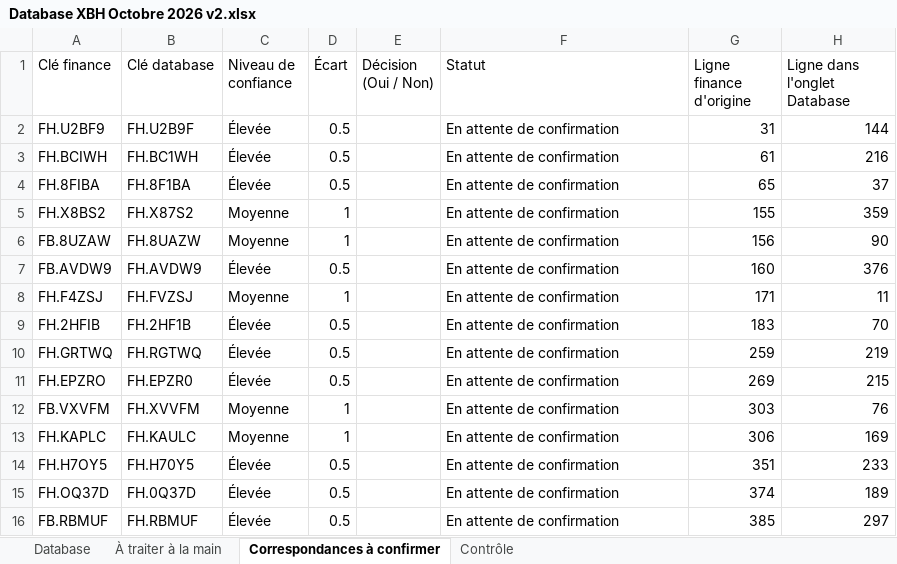
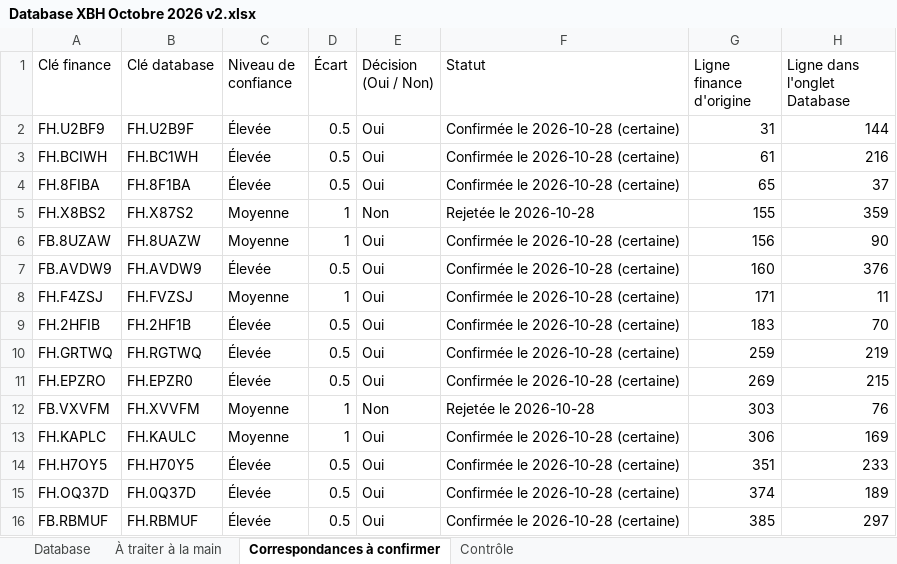
Before and after one commit to Baptiste74210/IAE-Projet-Baptiste-Panisset-, an Excel workbook: outputs/import-mensuel-finance/runs/Database XBH Octobre 2026 v2.xlsx, sheet Correspondances à confirmer, drawn as a sheet; values as stored, in another font and other column widths than the file's, no borders; the diff names each change by its address in the sheet, - before the commit and + after, or states it on an @@ line.

```diff
--- a/outputs/import-mensuel-finance/runs/Database XBH Octobre 2026 v2.xlsx (sheet Correspondances à confirmer)
+++ b/outputs/import-mensuel-finance/runs/Database XBH Octobre 2026 v2.xlsx (sheet Correspondances à confirmer)
-E2:E4 (Décision (Oui / Non)): (empty)
+E2:E4 (Décision (Oui / Non)): Oui
-F2:F4 (Statut): En attente de confirmation
+F2:F4 (Statut): Confirmée le 2026-10-28 (certaine)
-E5 (Décision (Oui / Non)): (empty)
+E5 (Décision (Oui / Non)): Non
-F5 (Statut): En attente de confirmation
+F5 (Statut): Rejetée le 2026-10-28
-E6:E11 (Décision (Oui / Non)): (empty)
+E6:E11 (Décision (Oui / Non)): Oui
-F6:F11 (Statut): En attente de confirmation
+F6:F11 (Statut): Confirmée le 2026-10-28 (certaine)
-E12 (Décision (Oui / Non)): (empty)
+E12 (Décision (Oui / Non)): Non
-F12 (Statut): En attente de confirmation
+F12 (Statut): Rejetée le 2026-10-28
-E13:E16 (Décision (Oui / Non)): (empty)
+E13:E16 (Décision (Oui / Non)): Oui
-F13:F16 (Statut): En attente de confirmation
+F13:F16 (Statut): Confirmée le 2026-10-28 (certaine)
```
Also changed, not shown: sheet Contrôle, sheet À traiter à la main, sheet Database, 2 other files.
